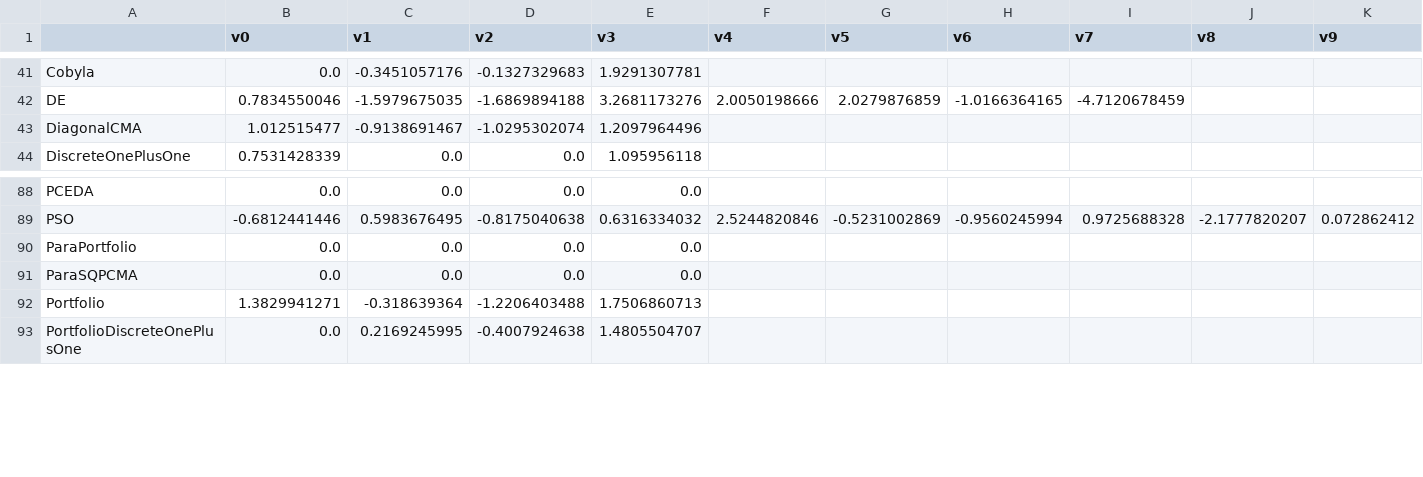
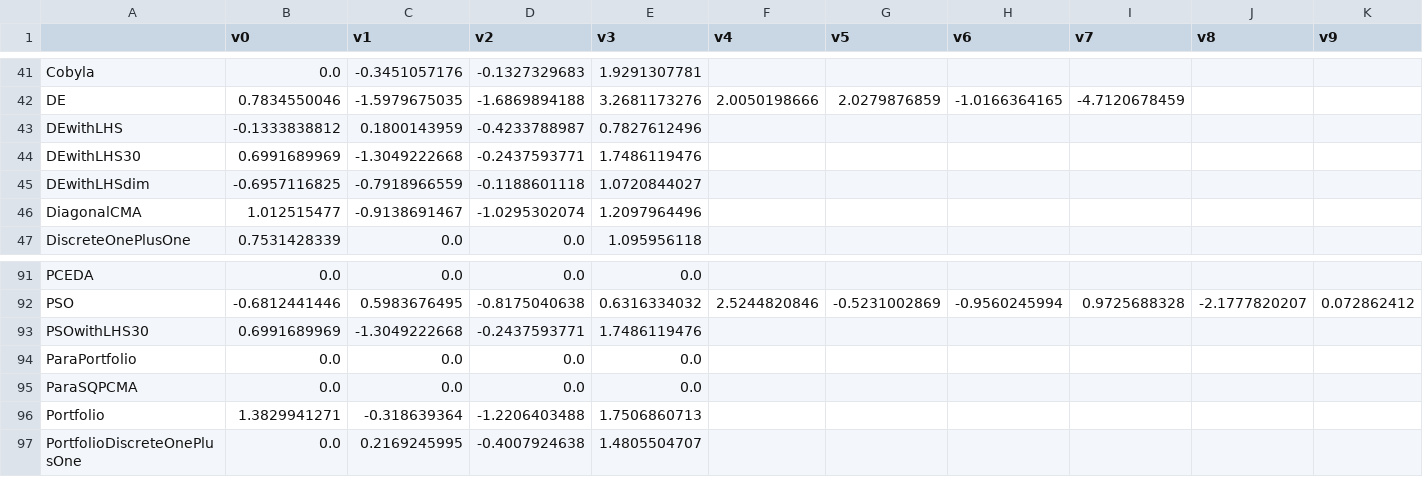
Before and after one commit to facebookresearch/nevergrad, a CSV file: nevergrad/optimization/recorded_recommendations.csv, drawn as a sheet; only a part is shown, gaps mark what is left out; rows hold the shown columns only; the diff names each change by its address in the sheet, - before the commit and + after, or states it on an @@ line.

```diff
--- a/nevergrad/optimization/recorded_recommendations.csv
+++ b/nevergrad/optimization/recorded_recommendations.csv
+row 43: DEwithLHS | -0.1333838812 | 0.1800143959 | -0.4233788987 | 0.7827612496
+row 44: DEwithLHS30 | 0.6991689969 | -1.3049222668 | -0.2437593771 | 1.7486119476
+row 45: DEwithLHSdim | -0.6957116825 | -0.7918966559 | -0.1188601118 | 1.0720844027
+row 93: PSOwithLHS30 | 0.6991689969 | -1.3049222668 | -0.2437593771 | 1.7486119476
```
Also changed, not shown: 2 other files.
